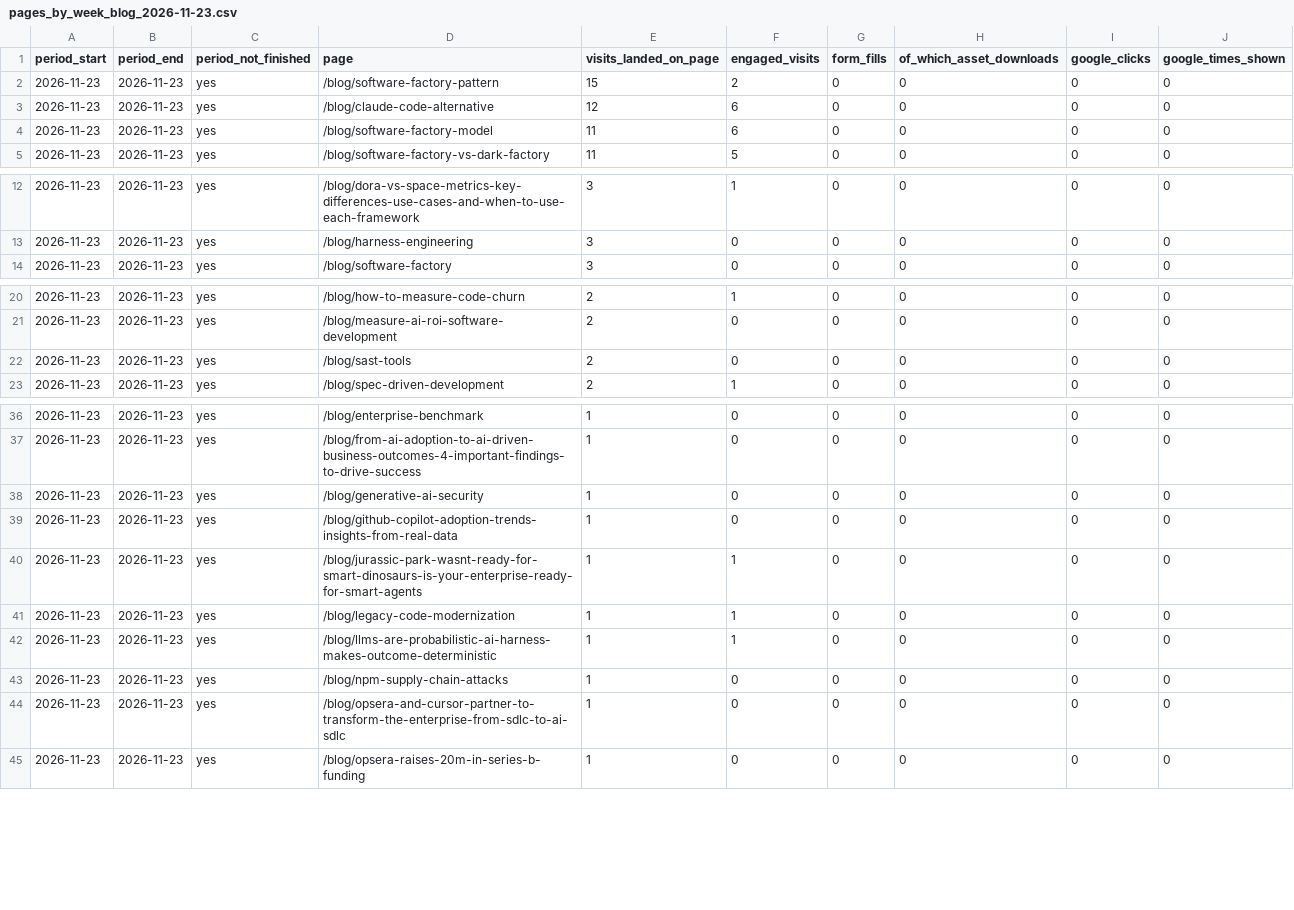
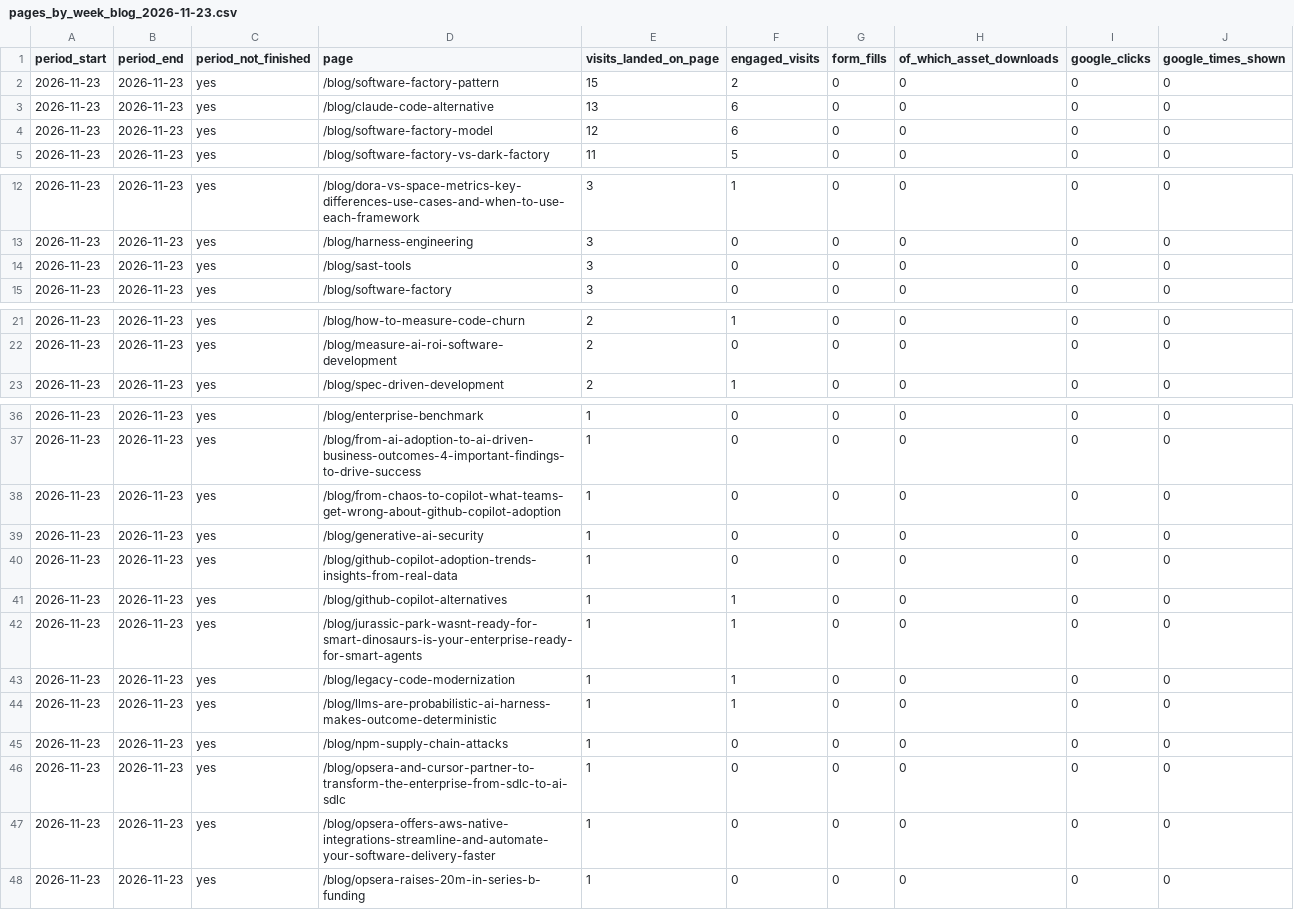
Before and after one commit to puravbhandari-gif/opsera-analytics-dashboard, a CSV file: for-claude/pages_by_week_blog_2026-11-23.csv, drawn as a sheet; only a part is shown, gaps mark what is left out.

```diff
--- a/for-claude/pages_by_week_blog_2026-11-23.csv
+++ b/for-claude/pages_by_week_blog_2026-11-23.csv
@@ -2,4 +2,4 @@ period_start,period_end,period_not_finished,page,visits_landed_on_page,engaged_v
 2026-11-23,2026-11-23,yes,/blog/software-factory-pattern,15,2,0,0,0,0
-2026-11-23,2026-11-23,yes,/blog/claude-code-alternative,12,6,0,0,0,0
-2026-11-23,2026-11-23,yes,/blog/software-factory-model,11,6,0,0,0,0
+2026-11-23,2026-11-23,yes,/blog/claude-code-alternative,13,6,0,0,0,0
+2026-11-23,2026-11-23,yes,/blog/software-factory-model,12,6,0,0,0,0
 2026-11-23,2026-11-23,yes,/blog/software-factory-vs-dark-factory,11,5,0,0,0,0
@@ -13,2 +13,3 @@ period_start,period_end,period_not_finished,page,visits_landed_on_page,engaged_v
 2026-11-23,2026-11-23,yes,/blog/harness-engineering,3,0,0,0,0,0
+2026-11-23,2026-11-23,yes,/blog/sast-tools,3,0,0,0,0,0
 2026-11-23,2026-11-23,yes,/blog/software-factory,3,0,0,0,0,0
@@ -21,3 +22,2 @@ period_start,period_end,period_not_finished,page,visits_landed_on_page,engaged_v
 2026-11-23,2026-11-23,yes,/blog/measure-ai-roi-software-development,2,0,0,0,0,0
-2026-11-23,2026-11-23,yes,/blog/sast-tools,2,0,0,0,0,0
 2026-11-23,2026-11-23,yes,/blog/spec-driven-development,2,1,0,0,0,0
@@ -37,4 +37,6 @@ period_start,period_end,period_not_finished,page,visits_landed_on_page,engaged_v
 2026-11-23,2026-11-23,yes,/blog/from-ai-adoption-to-ai-driven-business-outcomes-4-important-findings-to-drive-success,1,0,0,0,0,0
+2026-11-23,2026-11-23,yes,/blog/from-chaos-to-copilot-what-teams-get-wrong-about-github-copilot-adoption,1,0,0,0,0,0
 2026-11-23,2026-11-23,yes,/blog/generative-ai-security,1,0,0,0,0,0
 2026-11-23,2026-11-23,yes,/blog/github-copilot-adoption-trends-insights-from-real-data,1,0,0,0,0,0
+2026-11-23,2026-11-23,yes,/blog/github-copilot-alternatives,1,1,0,0,0,0
 2026-11-23,2026-11-23,yes,/blog/jurassic-park-wasnt-ready-for-smart-dinosaurs-is-your-enterprise-ready-for-smart-agents,1,1,0,0,0,0
@@ -44,2 +46,3 @@ period_start,period_end,period_not_finished,page,visits_landed_on_page,engaged_v
 2026-11-23,2026-11-23,yes,/blog/opsera-and-cursor-partner-to-transform-the-enterprise-from-sdlc-to-ai-sdlc,1,0,0,0,0,0
+2026-11-23,2026-11-23,yes,/blog/opsera-offers-aws-native-integrations-streamline-and-automate-your-software-delivery-faster,1,0,0,0,0,0
 2026-11-23,2026-11-23,yes,/blog/opsera-raises-20m-in-series-b-funding,1,0,0,0,0,0
```
Also changed, not shown: for-claude/aeo_by_month.csv, for-claude/customer_journey_funnel_by_week.csv, 43 other files.
